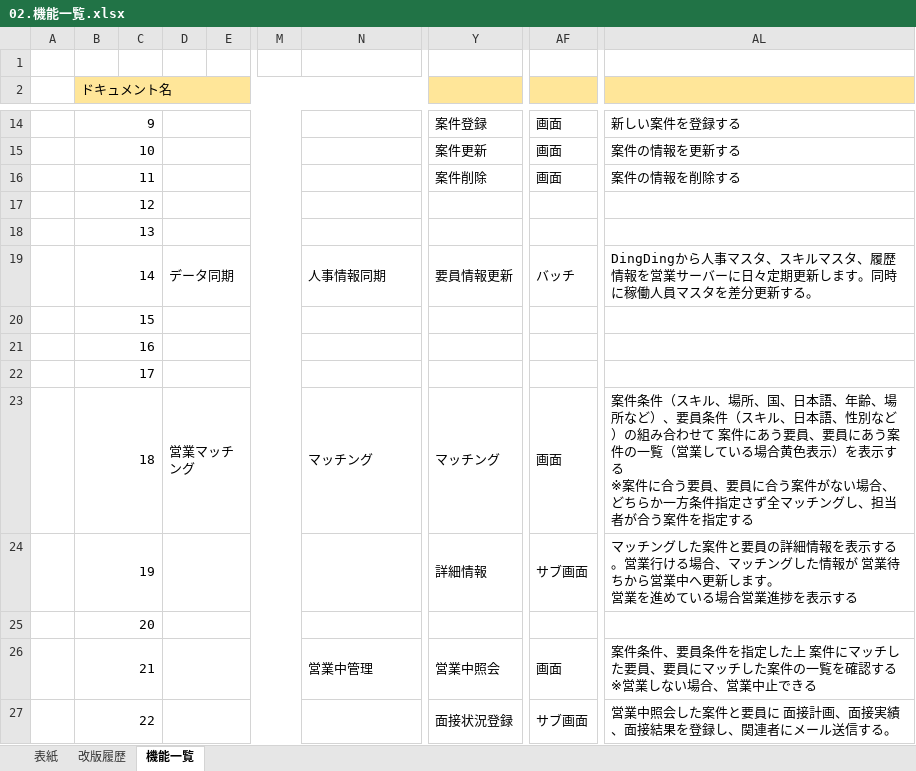
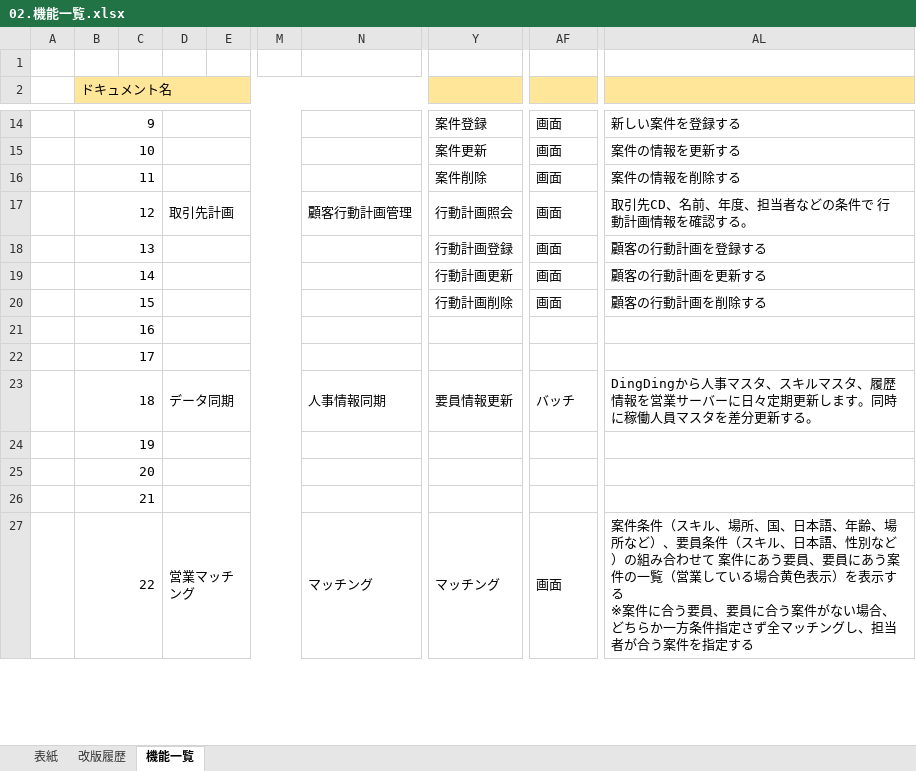
Before and after one commit to mutuki-2020/workSpace, an Excel workbook: baseDesign/基本設計/02.機能一覧.xlsx, sheet 機能一覧, drawn as a sheet; only a part is shown, gaps mark what is left out; values as stored, in another font and other column widths than the file's, no borders; conditional formats not drawn; ↵ is a line break in a cell; the diff covers the shown part only; the diff names each change by its address in the sheet, - before the commit and + after, or states it on an @@ line.

```diff
--- a/baseDesign/基本設計/02.機能一覧.xlsx (sheet 機能一覧)
+++ b/baseDesign/基本設計/02.機能一覧.xlsx (sheet 機能一覧)
-D17: (empty)
+D17: 取引先計画
-N17: (empty)
+N17: 顧客行動計画管理
-Y17: (empty)
+Y17: 行動計画照会
-AF17:AF18: (empty)
+AF17:AF18: 画面
-AL17: (empty)
+AL17: 取引先CD、名前、年度、担当者などの条件で 行動計画情報を確認する。
-Y18: (empty)
+Y18: 行動計画登録
-AL18: (empty)
+AL18: 顧客の行動計画を登録する
-D19: データ同期
+D19: (empty)
-N19: 人事情報同期
+N19: (empty)
-Y19: 要員情報更新
+Y19: 行動計画更新
-AF19: バッチ
+AF19: 画面
-AL19: DingDingから人事マスタ、スキルマスタ、履歴情報を営業サーバーに日々定期更新します。同時に稼働人員マスタを差分更新する。
+AL19: 顧客の行動計画を更新する
-Y20: (empty)
+Y20: 行動計画削除
-AF20: (empty)
+AF20: 画面
-AL20: (empty)
+AL20: 顧客の行動計画を削除する
-D23: 営業マッチング
+D23: データ同期
-N23: マッチング
+N23: 人事情報同期
-Y23: マッチング
+Y23: 要員情報更新
-AF23: 画面
+AF23: バッチ
-AL23: 案件条件（スキル、場所、国、日本語、年齢、場所など）、要員条件（スキル、日本語、性別など）の組み合わせて 案件にあう要員、要員にあう案件の一覧（営業している場合黄色表示）を表示する ↵ ※案件に合う要員、要員に合う案件がない場合、どちらか一方条件指定さず全マッチングし、担当者が合う案件を指定する
+AL23: DingDingから人事マスタ、スキルマスタ、履歴情報を営業サーバーに日々定期更新します。同時に稼働人員マスタを差分更新する。
-Y24: 詳細情報
+Y24: (empty)
-AF24: サブ画面
+AF24: (empty)
-AL24: マッチングした案件と要員の詳細情報を表示する。営業行ける場合、マッチングした情報が 営業待ちから営業中へ更新します。 ↵ 営業を進めている場合営業進捗を表示する
+AL24: (empty)
-N26: 営業中管理
+N26: (empty)
-Y26: 営業中照会
+Y26: (empty)
-AF26: 画面
+AF26: (empty)
-AL26: 案件条件、要員条件を指定した上 案件にマッチした要員、要員にマッチした案件の一覧を確認する ↵ ※営業しない場合、営業中止できる
+AL26: (empty)
-D27: (empty)
+D27: 営業マッチング
-N27: (empty)
+N27: マッチング
-Y27: 面接状況登録
+Y27: マッチング
-AF27: サブ画面
+AF27: 画面
-AL27: 営業中照会した案件と要員に 面接計画、面接実績、面接結果を登録し、関連者にメール送信する。
+AL27: 案件条件（スキル、場所、国、日本語、年齢、場所など）、要員条件（スキル、日本語、性別など）の組み合わせて 案件にあう要員、要員にあう案件の一覧（営業している場合黄色表示）を表示する ↵ ※案件に合う要員、要員に合う案件がない場合、どちらか一方条件指定さず全マッチングし、担当者が合う案件を指定する
```
Also changed, not shown: 4 added rows and 58 edited cells elsewhere in this sheet, baseDesign/基本設計/04.取り決め事項.xlsx, baseDesign/基本設計/ER図.xlsx, 3 other files.
